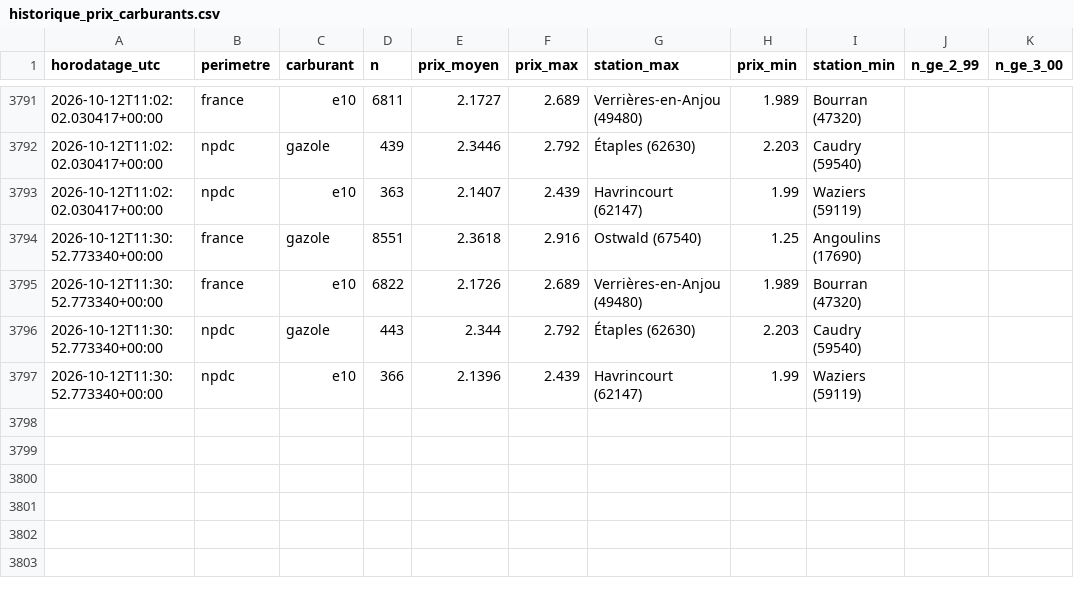
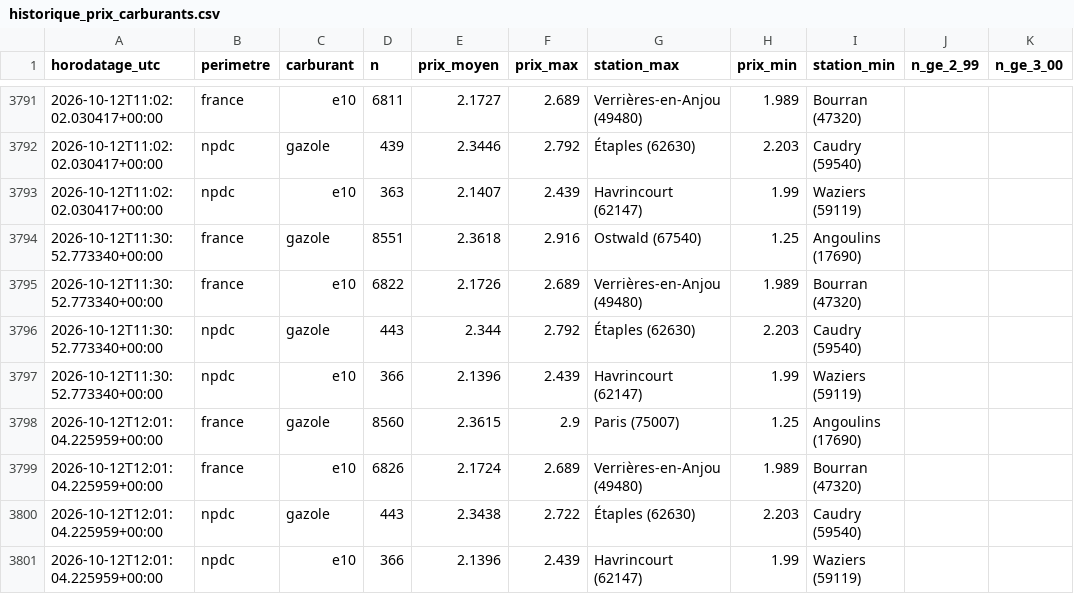
Before and after one commit to JulienDepelchin/veille-carburants, a CSV file: historique_prix_carburants.csv, drawn as a sheet; only a part is shown, gaps mark what is left out; the diff names each change by its address in the sheet, - before the commit and + after, or states it on an @@ line.

```diff
--- a/historique_prix_carburants.csv
+++ b/historique_prix_carburants.csv
+row 3798: 2026-10-12T12:01:04.225959+00:00 | france | gazole | 8560 | 2.3615 | 2.9 | Paris (75007) | 1.25 | Angoulins (17690)
+row 3799: 2026-10-12T12:01:04.225959+00:00 | france | e10 | 6826 | 2.1724 | 2.689 | Verrières-en-Anjou (49480) | 1.989 | Bourran (47320)
+row 3800: 2026-10-12T12:01:04.225959+00:00 | npdc | gazole | 443 | 2.3438 | 2.722 | Étaples (62630) | 2.203 | Caudry (59540)
+row 3801: 2026-10-12T12:01:04.225959+00:00 | npdc | e10 | 366 | 2.1396 | 2.439 | Havrincourt (62147) | 1.99 | Waziers (59119)
```
